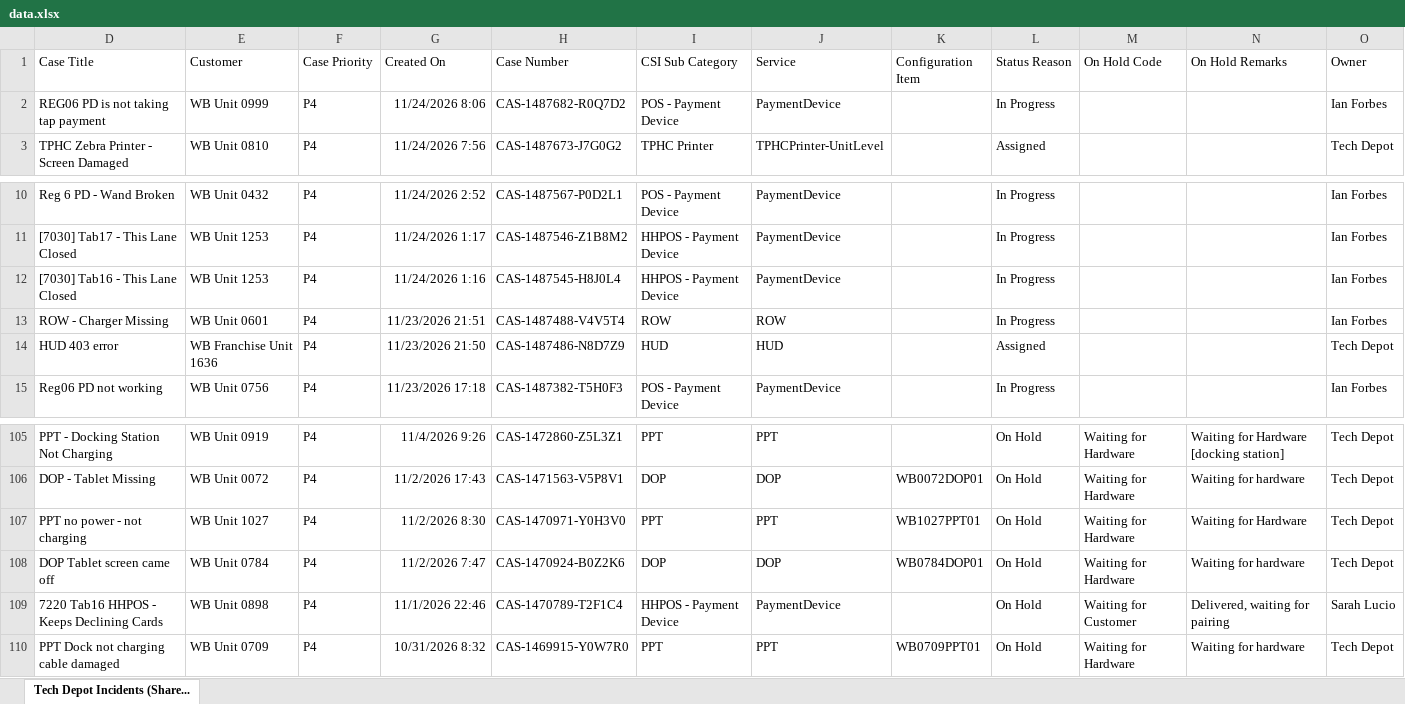
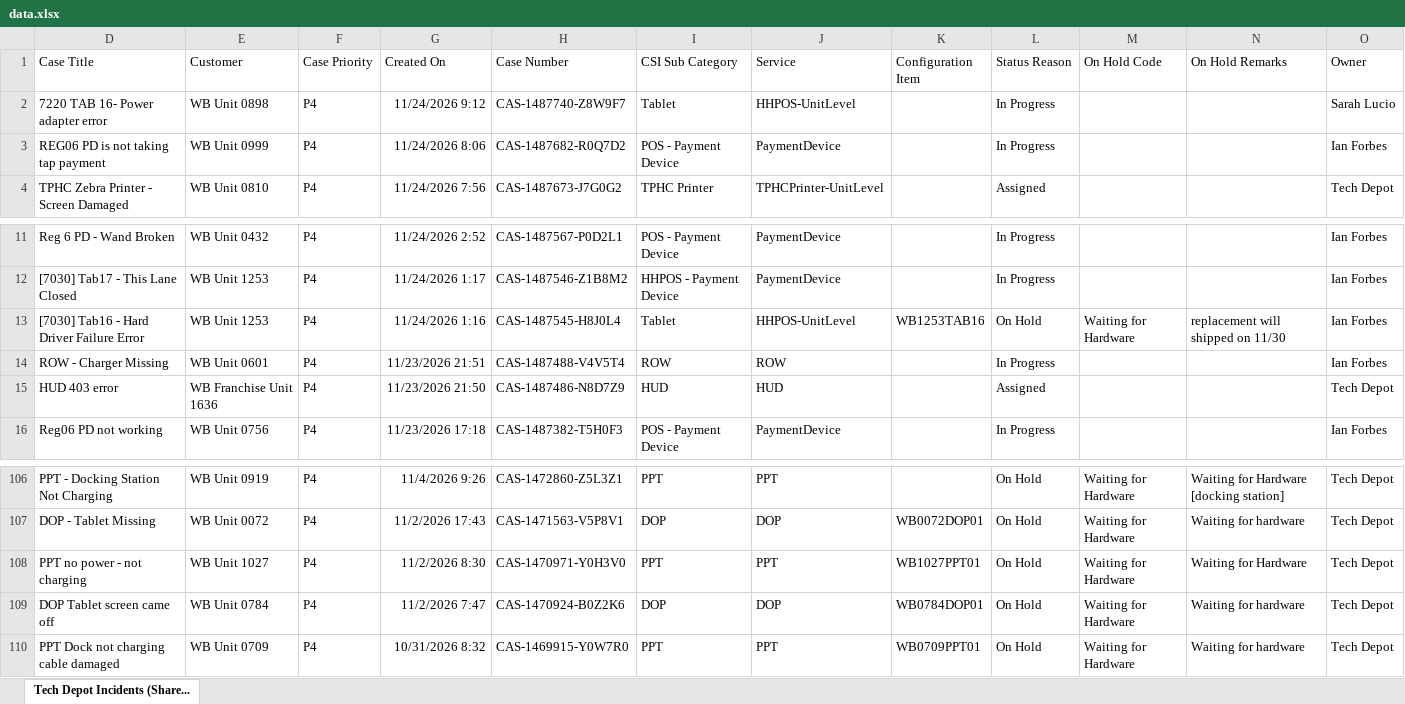
Before and after one commit to lcee210/tech-depot-hud, an Excel workbook: data.xlsx, sheet Tech Depot Incidents (Share..., drawn as a sheet; only a part is shown, gaps mark what is left out; values as stored, in another font and other column widths than the file's, no borders; table styles not drawn; removed rows and columns are numbered as before the commit, all else as after; the diff names each change by its address in the sheet, - before the commit and + after, or states it on an @@ line.

```diff
--- a/data.xlsx (sheet Tech Depot Incidents (Share...)
+++ b/data.xlsx (sheet Tech Depot Incidents (Share...)
+row 2: 7220 TAB 16- Power adapter error | WB Unit 0898 | P4 | 11/24/2026 9:12 | CAS-1487740-Z8W9F7 | Tablet | HHPOS-UnitLevel |  | In Progress |  |  | Sarah Lucio
-row 12: [7030] Tab16 - This Lane Closed | WB Unit 1253 | P4 | 11/24/2026 1:16 | CAS-1487545-H8J0L4 | HHPOS - Payment Device | PaymentDevice |  | In Progress |  |  | Ian Forbes
+row 13: [7030] Tab16 - Hard Driver Failure Error | WB Unit 1253 | P4 | 11/24/2026 1:16 | CAS-1487545-H8J0L4 | Tablet | HHPOS-UnitLevel | WB1253TAB16 | On Hold | Waiting for Hardware | replacement will shipped on 11/30 | Ian Forbes
-row 109: 7220 Tab16 HHPOS - Keeps Declining Cards | WB Unit 0898 | P4 | 11/1/2026 22:46 | CAS-1470789-T2F1C4 | HHPOS - Payment Device | PaymentDevice |  | On Hold | Waiting for Customer | Delivered, waiting for pairing | Sarah Lucio
```
Also changed, not shown: hidden cells, projects.xlsx, 1 other file.
